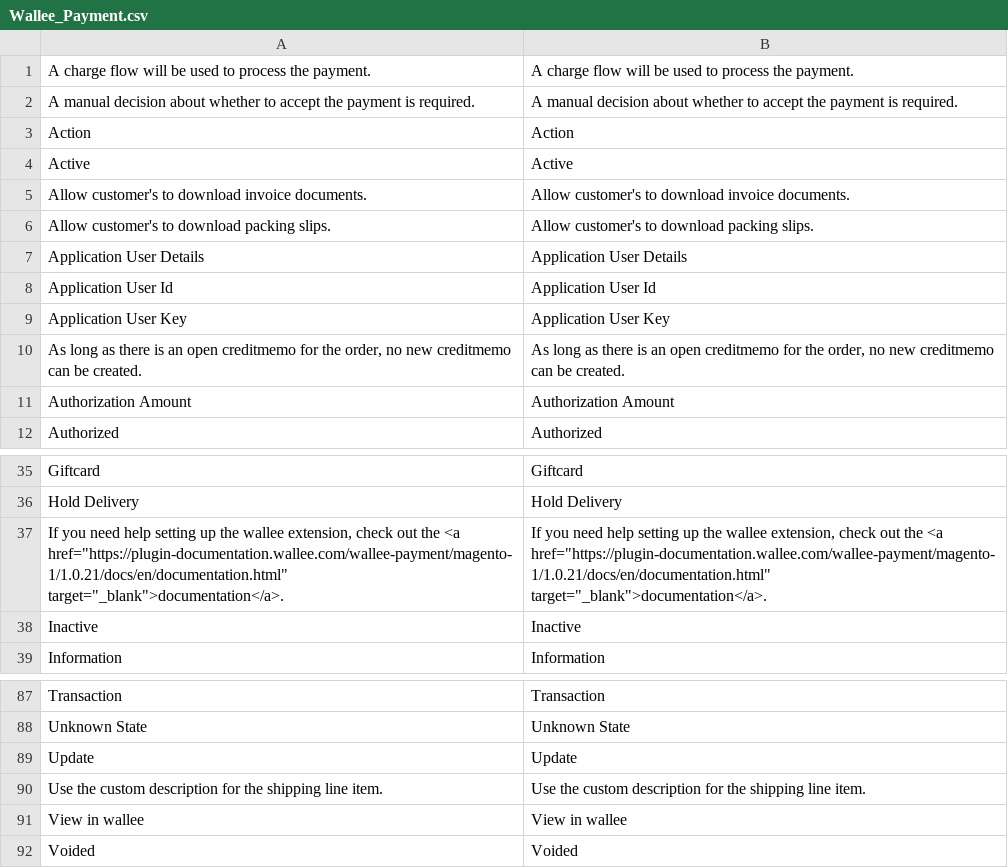
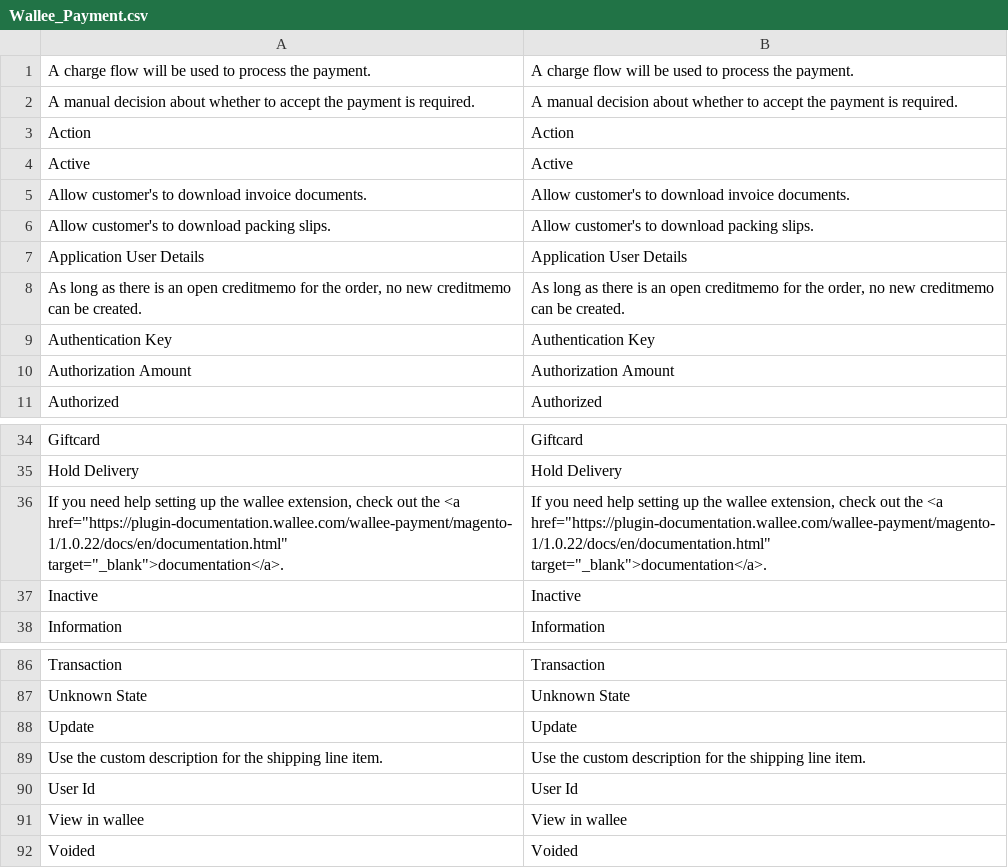
Before and after one commit to wallee-payment/magento-1, a CSV file: app/locale/en_US/Wallee_Payment.csv, drawn as a sheet; only a part is shown, gaps mark what is left out.

```diff
--- a/app/locale/en_US/Wallee_Payment.csv
+++ b/app/locale/en_US/Wallee_Payment.csv
@@ -7,5 +7,4 @@
 "Application User Details","Application User Details"
-"Application User Id","Application User Id"
-"Application User Key","Application User Key"
 "As long as there is an open creditmemo for the order, no new creditmemo can be created.","As long as there is an open creditmemo for the order, no new creditmemo can be created."
+"Authentication Key","Authentication Key"
 "Authorization Amount","Authorization Amount"
@@ -36,3 +35,3 @@
 "Hold Delivery","Hold Delivery"
-"If you need help setting up the wallee extension, check out the <a href=""https://plugin-documentation.wallee.com/wallee-payment/magento-1/1.0.21/docs/en/documentation.html"" target=""_blank"">documentation</a>.","If you need help setting up the wallee extension, check out the <a href=""https://plugin-documentation.wallee.com/wallee-payment/magento-1/1.0.21/docs/en/documentation.html"" target=""_blank"">documentation</a>."
+"If you need help setting up the wallee extension, check out the <a href=""https://plugin-documentation.wallee.com/wallee-payment/magento-1/1.0.22/docs/en/documentation.html"" target=""_blank"">documentation</a>.","If you need help setting up the wallee extension, check out the <a href=""https://plugin-documentation.wallee.com/wallee-payment/magento-1/1.0.22/docs/en/documentation.html"" target=""_blank"">documentation</a>."
 "Inactive","Inactive"
@@ -90,2 +89,3 @@
 "Use the custom description for the shipping line item.","Use the custom description for the shipping line item."
+"User Id","User Id"
 "View in wallee","View in wallee"
```
Also changed, not shown: app/locale/de_DE/Wallee_Payment.csv, 25 other files.
